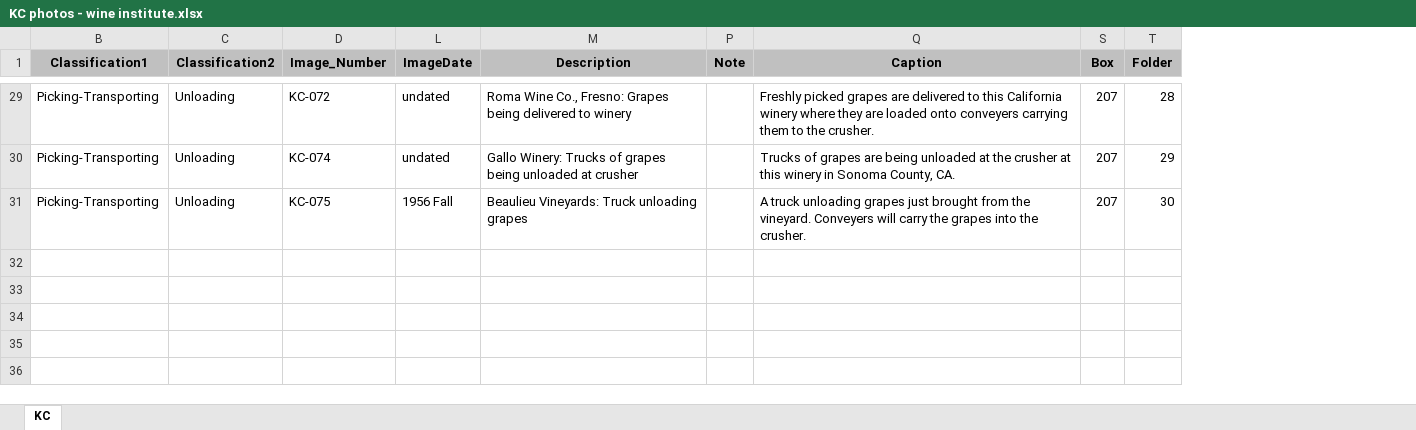
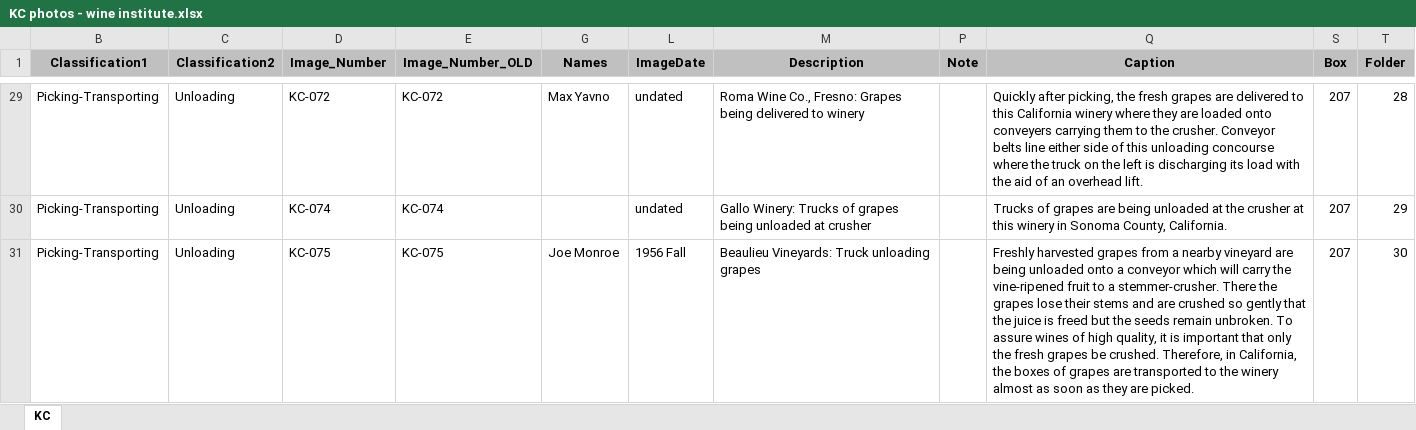
Before and after one commit to lizcphillips/UCD-WineInstitute, an Excel workbook: Photos/Review/KC photos - wine institute.xlsx, sheet KC, drawn as a sheet; only a part is shown, gaps mark what is left out; values as stored, in another font and other column widths than the file's, no borders; charts and pictures not drawn; the diff covers the shown part only; the diff names each change by its address in the sheet, - before the commit and + after, or states it on an @@ line.

```diff
--- a/Photos/Review/KC photos - wine institute.xlsx (sheet KC)
+++ b/Photos/Review/KC photos - wine institute.xlsx (sheet KC)
@@ column E (Image_Number_OLD) unhidden, rows 29-31: KC-072 | KC-074 | KC-075 @@
@@ column G (Names) unhidden, rows 29-31: Max Yavno |  | Joe Monroe @@
-Q29 (Caption): Freshly picked grapes are delivered to this California winery where they are loaded onto conveyers carrying them to the crusher.
+Q29 (Caption): Quickly after picking, the fresh grapes are delivered to this California winery where they are loaded onto conveyers carrying them to the crusher. Conveyor belts line either side of this unloading concourse where the truck on the left is discharging its load with the aid of an overhead lift.
-Q30 (Caption): …Sonoma County, CA.
+Q30 (Caption): …Sonoma County, California.
-Q31 (Caption): A truck unloading grapes just brought from the vineyard. Conveyers will carry the grapes into the crusher.
+Q31 (Caption): Freshly harvested grapes from a nearby vineyard are being unloaded onto a conveyor which will carry the vine-ripened fruit to a stemmer-crusher. There the grapes lose their stems and are crushed so gently that the juice is freed but the seeds remain unbroken. To assure wines of high quality, it is important that only the fresh grapes be crushed. Therefore, in California, the boxes of grapes are transported to the winery almost as soon as they are picked.
```
Also changed, not shown: 17 edited cells elsewhere in this sheet, hidden cells, charts or pictures.
